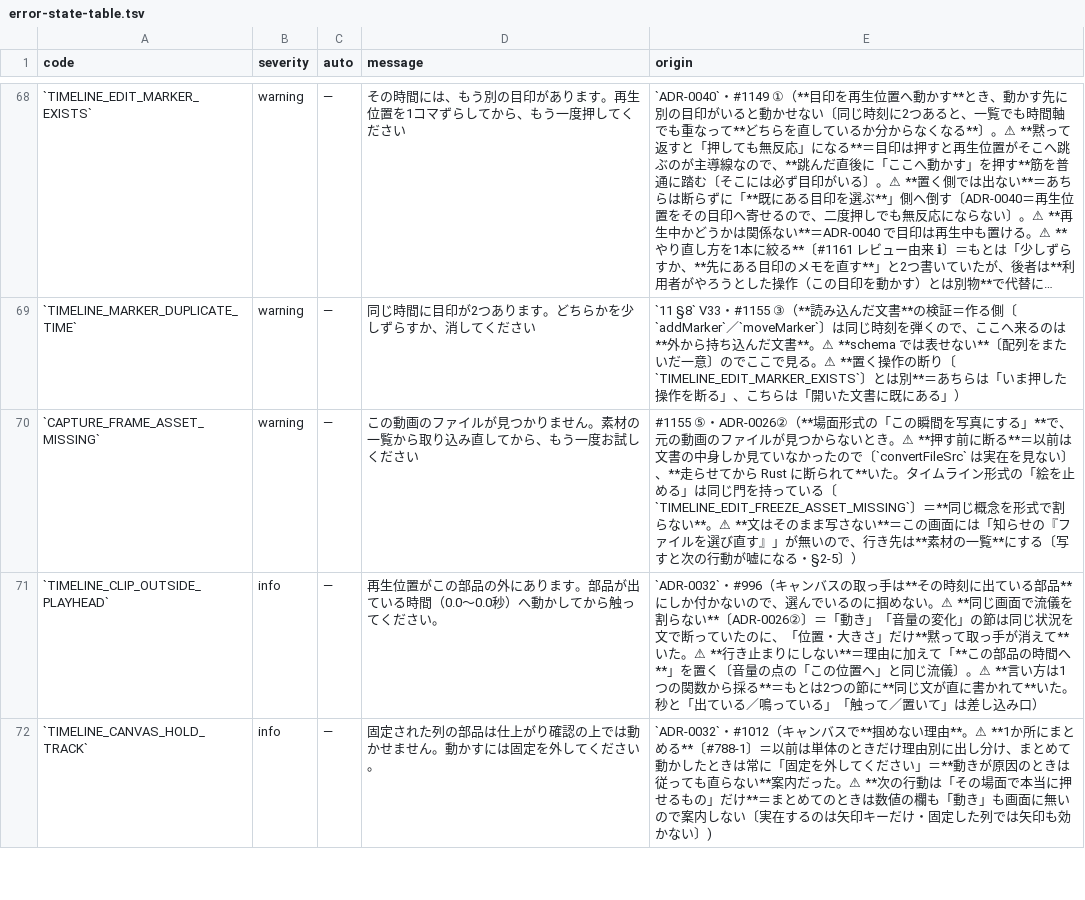
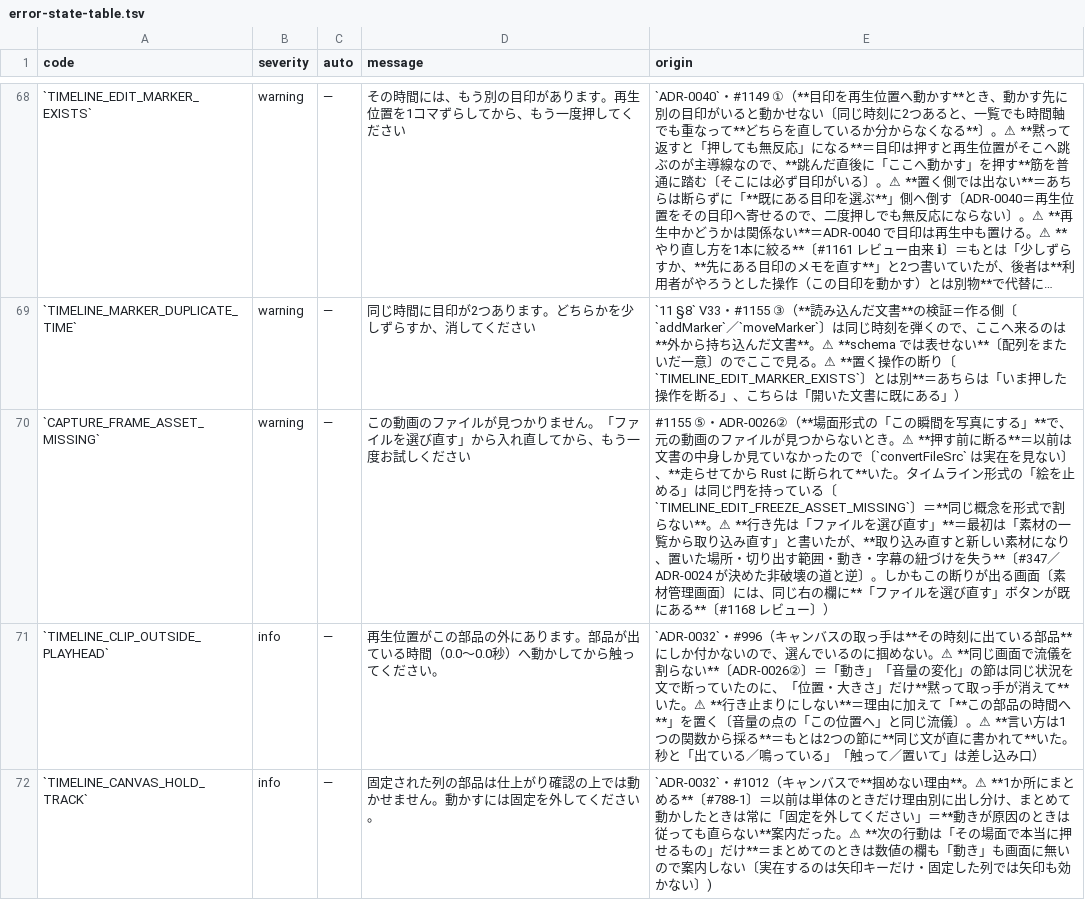
Before and after one commit to fujii-yuki-star/star-recruit-studio, a TSV file: docs/yuko_recruit_docs/errors/error-state-table.tsv, drawn as a sheet; only a part is shown, gaps mark what is left out; long unchanged cells end in …; the diff names each change by its address in the sheet, - before the commit and + after, or states it on an @@ line.

```diff
--- a/docs/yuko_recruit_docs/errors/error-state-table.tsv
+++ b/docs/yuko_recruit_docs/errors/error-state-table.tsv
-D70 (message): …ません。素材の一覧から取り込み直してか…
+D70 (message): …ません。「ファイルを選び直す」から入れ直してか…
-E70 (origin): …**。⚠ **文はそのまま写さない**＝この画面には「知らせの『ファイルを選び直す』」が無いので、行き先は**素材の一覧**にする〔写すと次の行動が嘘になる・§2-5〕）
+E70 (origin): …**。⚠ **行き先は「ファイルを選び直す」**＝最初は「素材の一覧から取り込み直す」と書いたが、**取り込み直すと新しい素材になり、置いた場所・切り出す範囲・動き・字幕の紐づけを失う**〔#347／ADR-0024 が決めた非破壊の道と逆〕。しかもこの断りが出る画面〔素材管理画面〕には、同じ右の欄に**「ファイルを選び直す」ボタンが既にある**〔#1168 レビュー〕）
```
Also changed, not shown: 10 other files.
